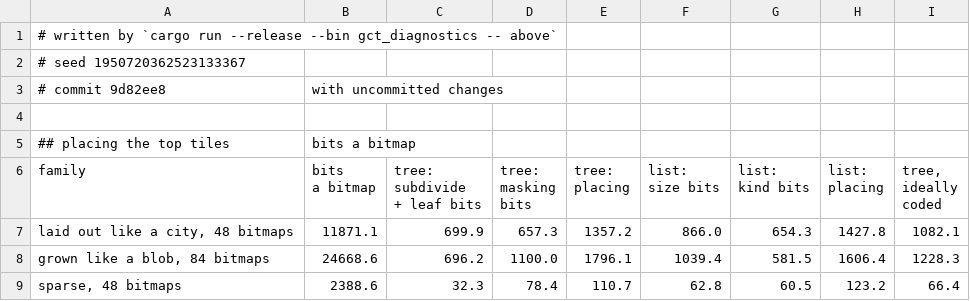
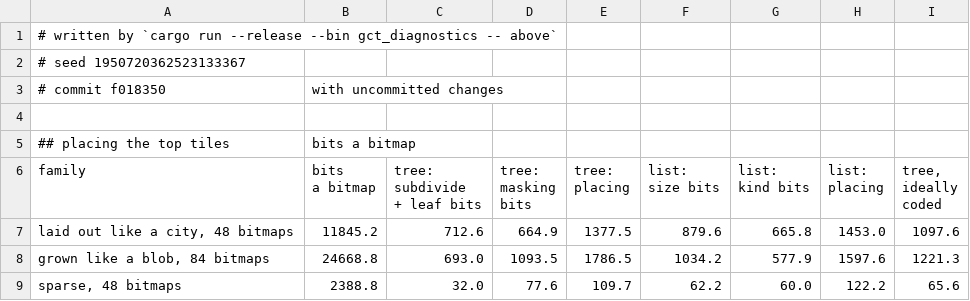
Before and after one commit to ErrorDAR32/bitmap-compression-experiments, a CSV file: measurements/above.csv, drawn as a sheet; only a part is shown; the diff covers the shown part only.

```diff
--- a/measurements/above.csv
+++ b/measurements/above.csv
@@ -2,3 +2,3 @@
 # seed 1950720362523133367
-# commit 9d82ee8, with uncommitted changes
+# commit f018350, with uncommitted changes
 
@@ -16,4 +16,4 @@ placing","tree, ideally
 coded"
-"laid out like a city, 48 bitmaps",11871.1,699.9,657.3,1357.2,866.0,654.3,1427.8,1082.1
-"grown like a blob, 84 bitmaps",24668.6,696.2,1100.0,1796.1,1039.4,581.5,1606.4,1228.3
-"sparse, 48 bitmaps",2388.6,32.3,78.4,110.7,62.8,60.5,123.2,66.4
+"laid out like a city, 48 bitmaps",11845.2,712.6,664.9,1377.5,879.6,665.8,1453.0,1097.6
+"grown like a blob, 84 bitmaps",24668.8,693.0,1093.5,1786.5,1034.2,577.9,1597.6,1221.3
+"sparse, 48 bitmaps",2388.8,32.0,77.6,109.7,62.2,60.0,122.2,65.6
```
Also changed, not shown: 16 edited cells elsewhere in this file, measurements/census.csv, measurements/comparison.csv, 17 other files.
